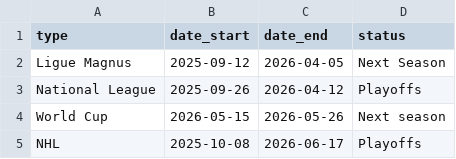
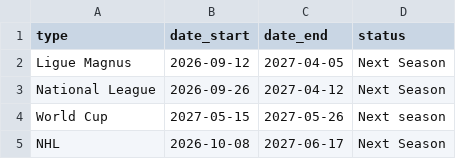
Before and after one commit to MauriceToast/Python_main, a CSV file: competitions_status.csv, drawn as a sheet.

Commit message:
Update competitions_status.csv

```diff
--- a/competitions_status.csv
+++ b/competitions_status.csv
@@ -1,5 +1,5 @@
 type,date_start,date_end,status
-"Ligue Magnus","2025-09-12","2026-04-05","Next Season"
-"National League","2025-09-26","2026-04-12","Playoffs"
-"World Cup","2026-05-15","2026-05-26","Next season"
-"NHL","2025-10-08","2026-06-17","Playoffs"
+"Ligue Magnus","2026-09-12","2027-04-05","Next Season"
+"National League","2026-09-26","2027-04-12","Next Season"
+"World Cup","2027-05-15","2027-05-26","Next season"
+"NHL","2026-10-08","2027-06-17","Next Season"
```
